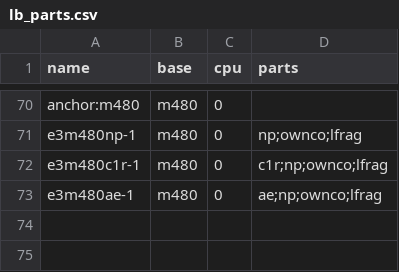
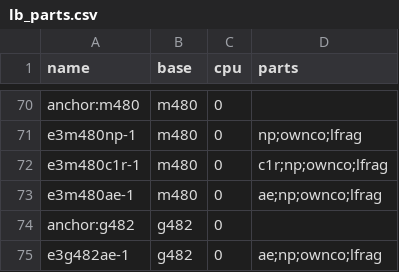
Before and after one commit to yasumorishima/kaggle-competitions, a CSV file: enveda-casmi26/eval/lb_parts.csv, drawn as a sheet; only a part is shown, gaps mark what is left out; the diff names each change by its address in the sheet, - before the commit and + after, or states it on an @@ line.

```diff
--- a/enveda-casmi26/eval/lb_parts.csv
+++ b/enveda-casmi26/eval/lb_parts.csv
+row 74: anchor:g482 | g482 | 0
+row 75: e3g482ae-1 | g482 | 0 | ae;np;ownco;lfrag
```
Also changed, not shown: 6 other files.
